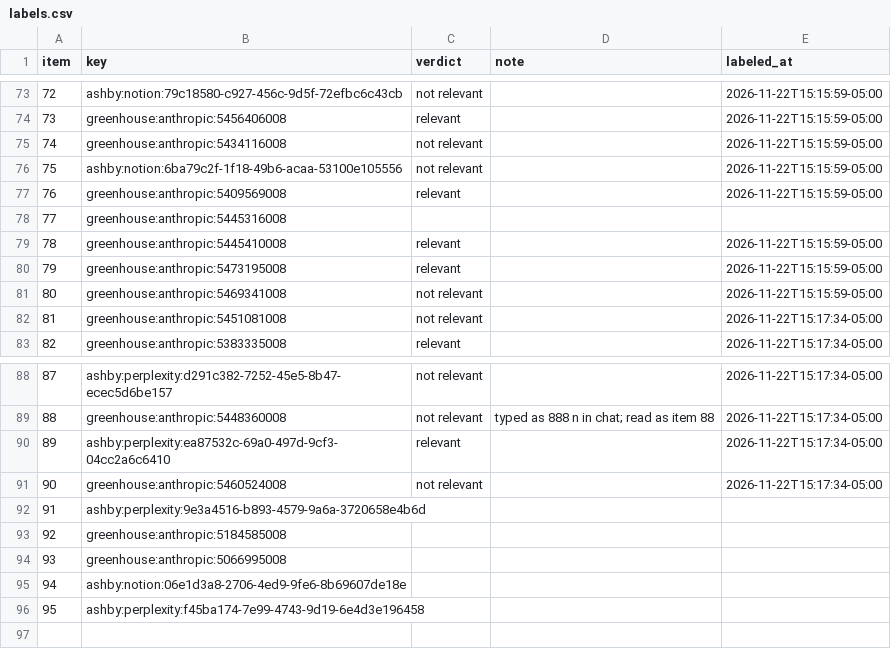
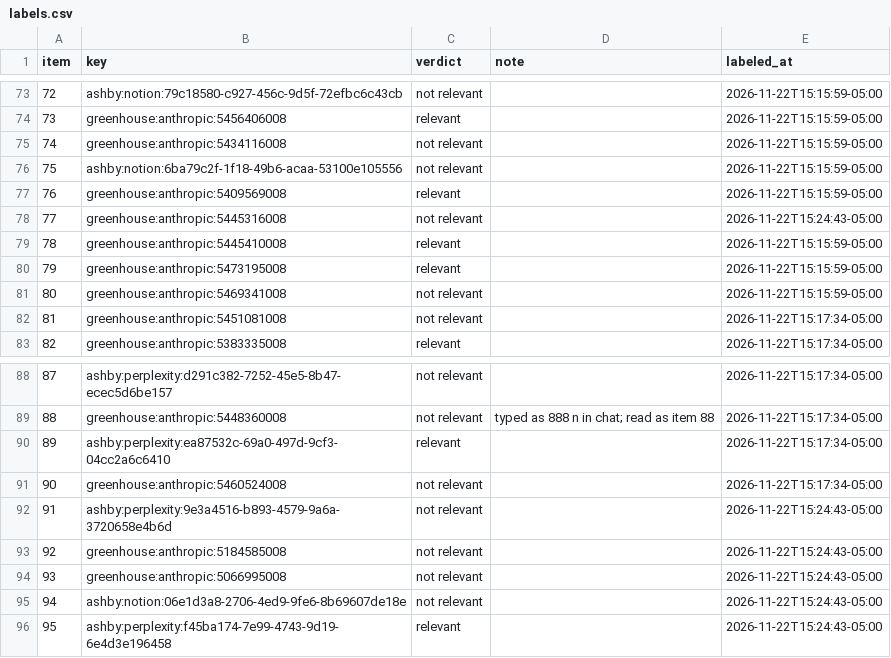
Before and after one commit to nikbearbrown/info-7375-prompt-engineering-for-generative-ai, a CSV file: fall-2026/rayudu-h/js3-filter-tool-score/audit/labels.csv, drawn as a sheet; only a part is shown, gaps mark what is left out.

```diff
--- a/fall-2026/rayudu-h/js3-filter-tool-score/audit/labels.csv
+++ b/fall-2026/rayudu-h/js3-filter-tool-score/audit/labels.csv
@@ -77,3 +77,3 @@ item,key,verdict,note,labeled_at
 76,greenhouse:anthropic:5409569008,relevant,,2026-11-22T15:15:59-05:00
-77,greenhouse:anthropic:5445316008,,,
+77,greenhouse:anthropic:5445316008,not relevant,,2026-11-22T15:24:43-05:00
 78,greenhouse:anthropic:5445410008,relevant,,2026-11-22T15:15:59-05:00
@@ -91,6 +91,6 @@ item,key,verdict,note,labeled_at
 90,greenhouse:anthropic:5460524008,not relevant,,2026-11-22T15:17:34-05:00
-91,ashby:perplexity:9e3a4516-b893-4579-9a6a-3720658e4b6d,,,
-92,greenhouse:anthropic:5184585008,,,
-93,greenhouse:anthropic:5066995008,,,
-94,ashby:notion:06e1d3a8-2706-4ed9-9fe6-8b69607de18e,,,
-95,ashby:perplexity:f45ba174-7e99-4743-9d19-6e4d3e196458,,,
+91,ashby:perplexity:9e3a4516-b893-4579-9a6a-3720658e4b6d,not relevant,,2026-11-22T15:24:43-05:00
+92,greenhouse:anthropic:5184585008,not relevant,,2026-11-22T15:24:43-05:00
+93,greenhouse:anthropic:5066995008,not relevant,,2026-11-22T15:24:43-05:00
+94,ashby:notion:06e1d3a8-2706-4ed9-9fe6-8b69607de18e,not relevant,,2026-11-22T15:24:43-05:00
+95,ashby:perplexity:f45ba174-7e99-4743-9d19-6e4d3e196458,relevant,,2026-11-22T15:24:43-05:00
```
